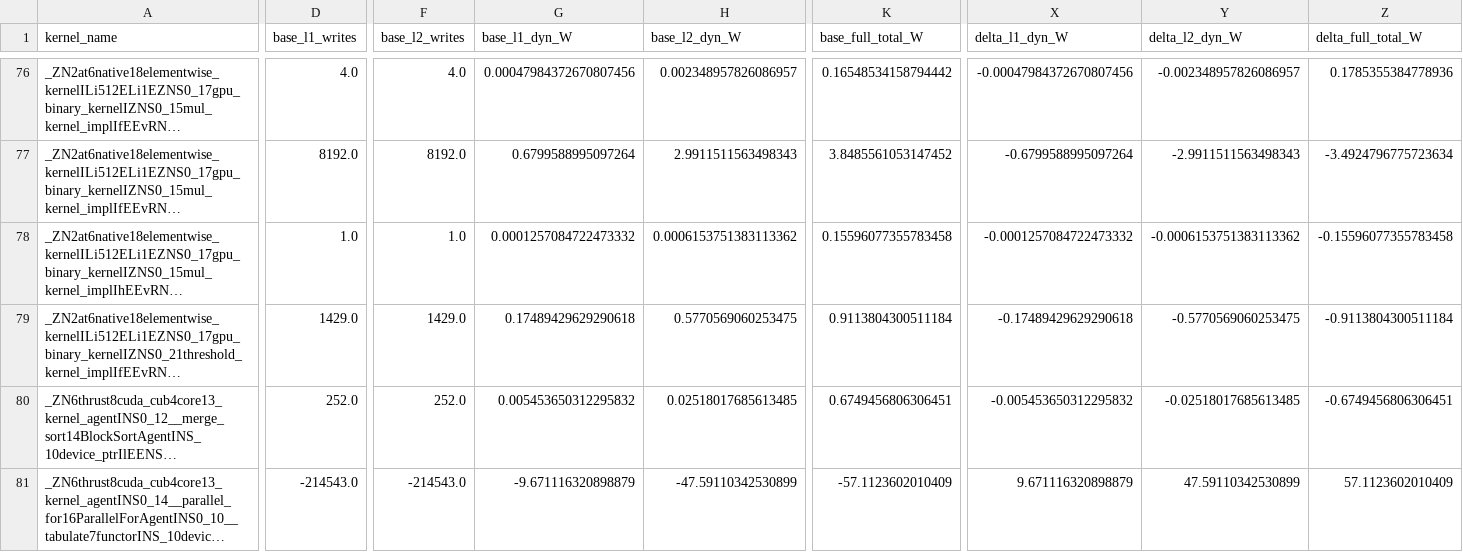
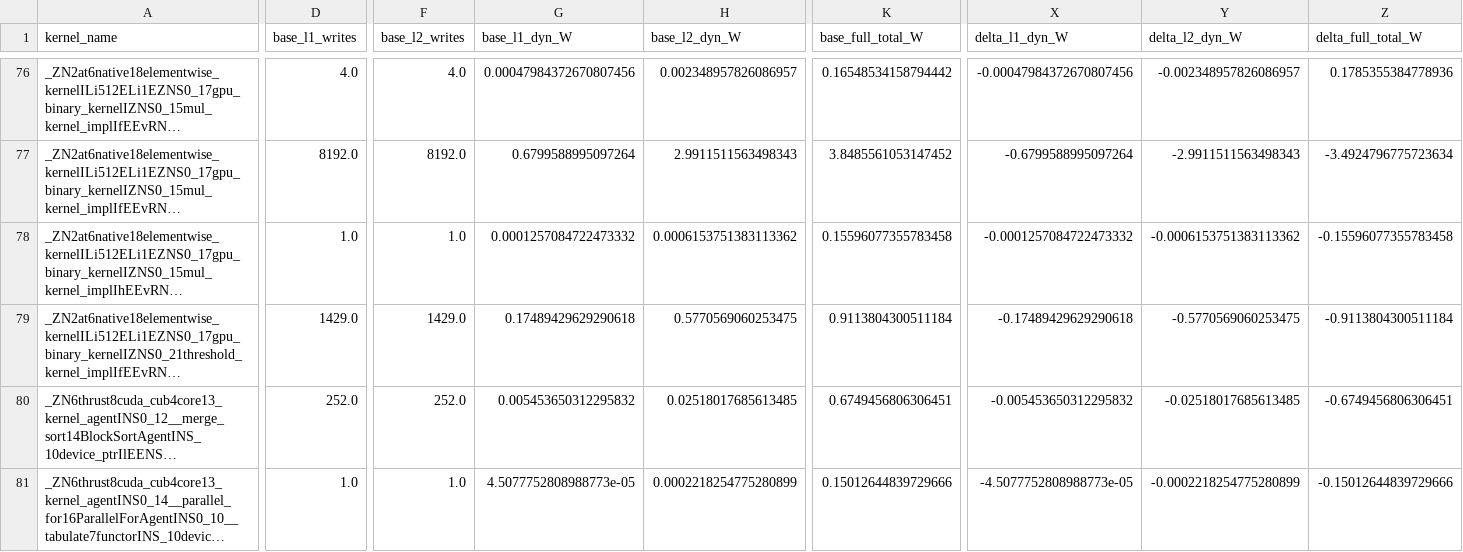
Before and after one commit to cddavis93/cacti, a CSV file: power_analysis/kernel_runs/egnn_cora/kernel_power.csv, drawn as a sheet; only a part is shown, gaps mark what is left out; long unchanged cells end in …; the diff names each change by its address in the sheet, - before the commit and + after, or states it on an @@ line.

Commit message:
Rerun power analysis after fixing overflowed write counters in egnn stats

```diff
--- a/power_analysis/kernel_runs/egnn_cora/kernel_power.csv
+++ b/power_analysis/kernel_runs/egnn_cora/kernel_power.csv
-D81 (base_l1_writes): -214543.0
+D81 (base_l1_writes): 1.0
-F81 (base_l2_writes): -214543.0
+F81 (base_l2_writes): 1.0
-G81 (base_l1_dyn_W): -9.671116320898879
+G81 (base_l1_dyn_W): 4.5077752808988773e-05
-H81 (base_l2_dyn_W): -47.59110342530899
+H81 (base_l2_dyn_W): 0.0002218254775280899
-K81 (base_full_total_W): -57.1123602010409
+K81 (base_full_total_W): 0.15012644839729666
-X81 (delta_l1_dyn_W): 9.671116320898879
+X81 (delta_l1_dyn_W): -4.5077752808988773e-05
-Y81 (delta_l2_dyn_W): 47.59110342530899
+Y81 (delta_l2_dyn_W): -0.0002218254775280899
-Z81 (delta_full_total_W): 57.1123602010409
+Z81 (delta_full_total_W): -0.15012644839729666
```
Also changed, not shown: power_analysis/kernel_runs/egnn_kinship/kernel_power.csv, power_analysis/power_results.csv, 3 other files.
